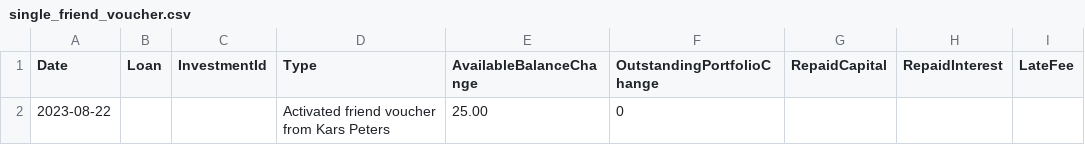
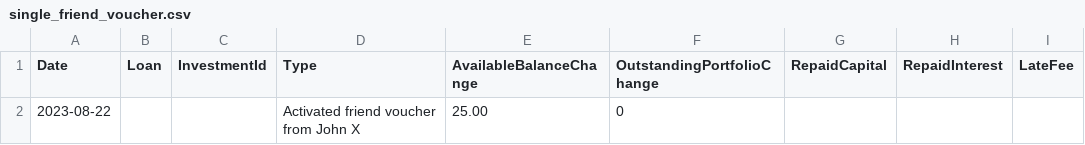
Before and after one commit to VibeNL/GhostfolioSidekick, a CSV file: Parsers.UnitTests/TestFiles/Trine/single_friend_voucher.csv, drawn as a sheet; only a part is shown; the diff names each change by its address in the sheet, - before the commit and + after, or states it on an @@ line.

Commit message:
Implement Trine parser

```diff
--- a/Parsers.UnitTests/TestFiles/Trine/single_friend_voucher.csv
+++ b/Parsers.UnitTests/TestFiles/Trine/single_friend_voucher.csv
-D2 (Type): Activated friend voucher from Kars Peters
+D2 (Type): Activated friend voucher from John X
```
Also changed, not shown: 3 other files.
